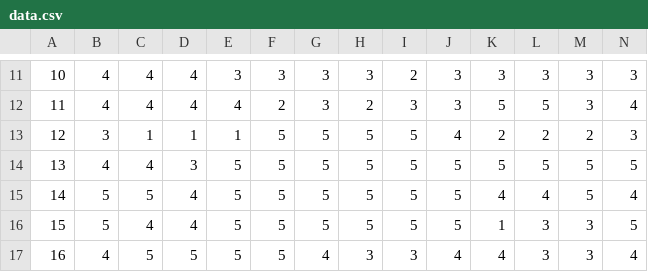
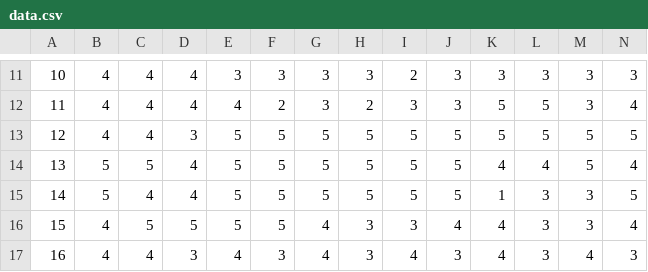
Before and after one commit to nichananV1/datagame, a CSV file: data.csv, drawn as a sheet; only a part is shown, gaps mark what is left out; the shorter side is filled out with more unchanged rows; removed rows and columns are numbered as before the commit, all else as after; rows hold the shown columns only; the diff names each change by its address in the sheet, - before the commit and + after, or states it on an @@ line.

Commit message:
Update data.csv

```diff
--- a/data.csv
+++ b/data.csv
-row 13: 12 | 3 | 1 | 1 | 1 | 5 | 5 | 5 | 5 | 4 | 2 | 2 | 2 | 3
@@ column A renumbered from row 13 down @@
```
